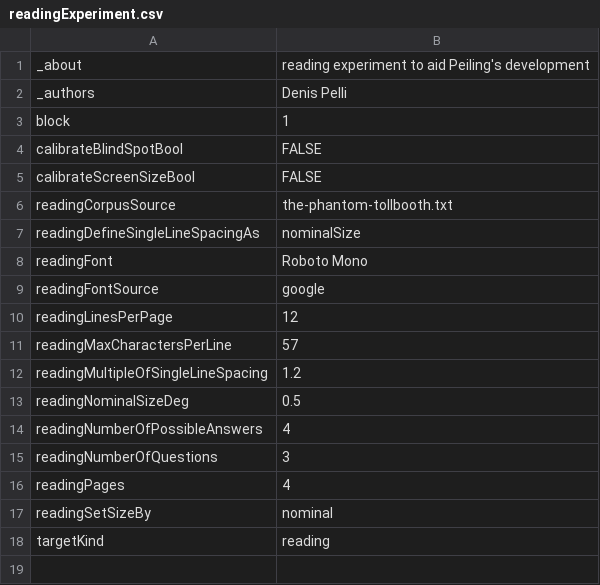
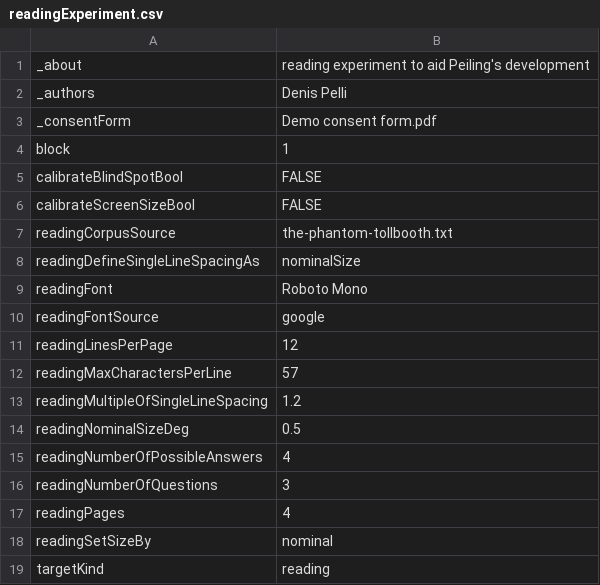
Before and after one commit to EasyEyes/threshold, a CSV file: examples/tables/readingExperiment.csv, drawn as a sheet.

Commit message:
add consent for reading for fullscreen

```diff
--- a/examples/tables/readingExperiment.csv
+++ b/examples/tables/readingExperiment.csv
@@ -2,2 +2,3 @@ _about,reading experiment to aid Peiling's development
 _authors,Denis Pelli
+_consentForm,Demo consent form.pdf
 block,1
```
Also changed, not shown: 1 other file.
